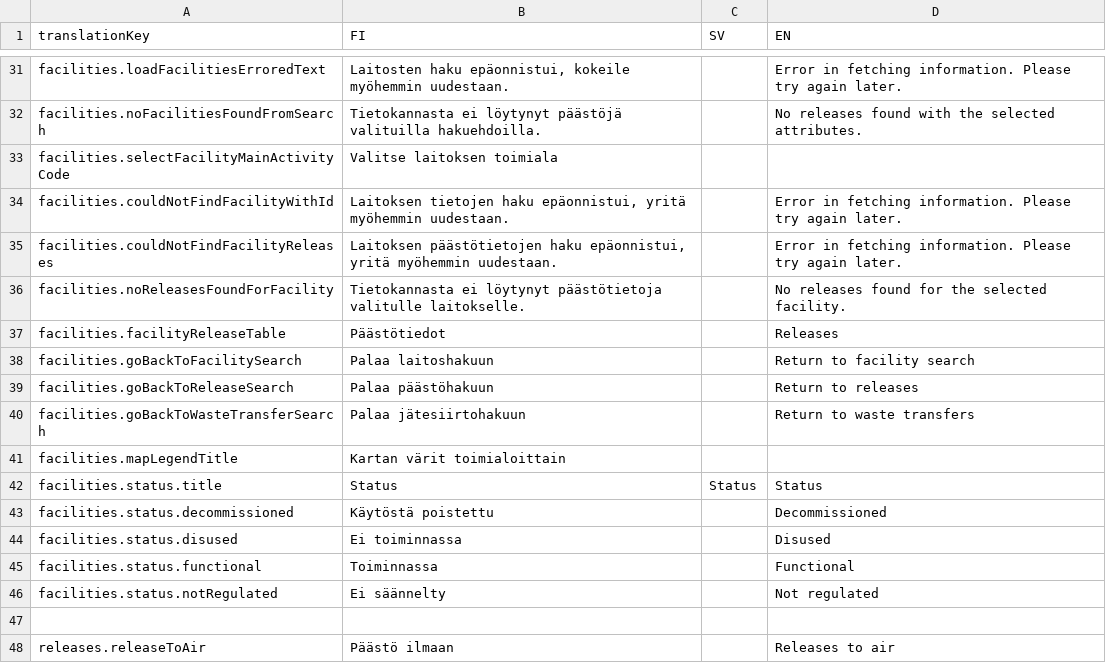
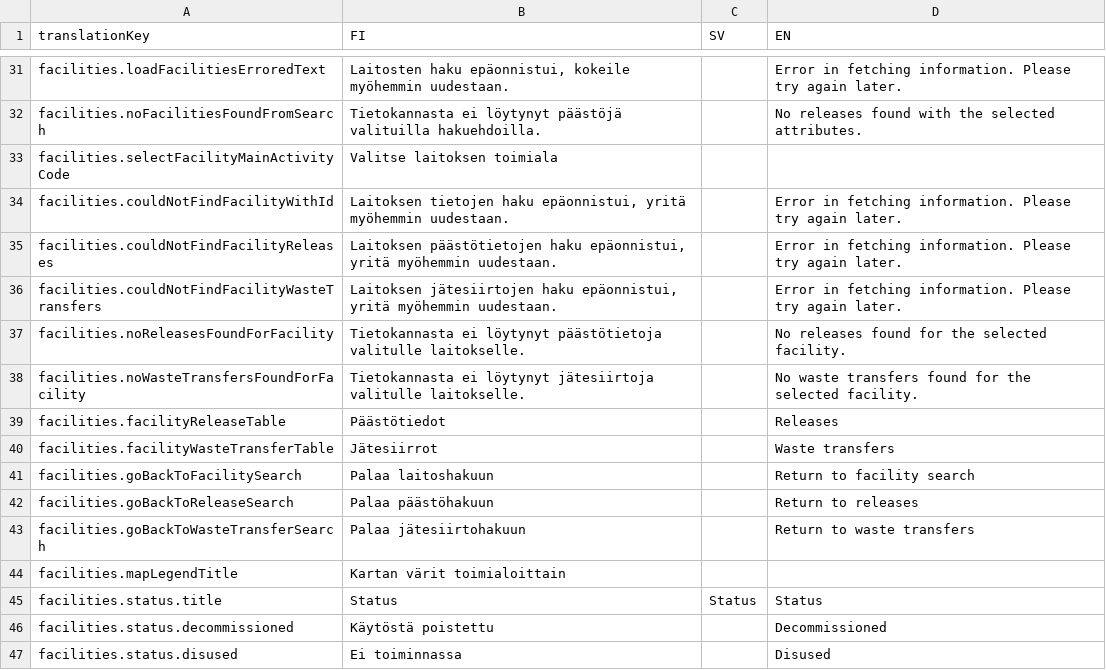
Before and after one commit to sykefi/PRTR, a CSV file: ui/translation_source/general_ui.csv, drawn as a sheet; only a part is shown, gaps mark what is left out; the shorter side is filled out with more unchanged rows; the diff names each change by its address in the sheet, - before the commit and + after, or states it on an @@ line.

Commit message:
Add waste transfer table to facility page

```diff
--- a/ui/translation_source/general_ui.csv
+++ b/ui/translation_source/general_ui.csv
+row 36: facilities.couldNotFindFacilityWasteTransfers | Laitoksen jätesiirtojen haku epäonnistui, yritä myöhemmin uudestaan. |  | Error in fetching information. Please try again later.
+row 38: facilities.noWasteTransfersFoundForFacility | Tietokannasta ei löytynyt jätesiirtoja valitulle laitokselle. |  | No waste transfers found for the selected facility.
+row 40: facilities.facilityWasteTransferTable | Jätesiirrot |  | Waste transfers
```
Also changed, not shown: 7 other files.
